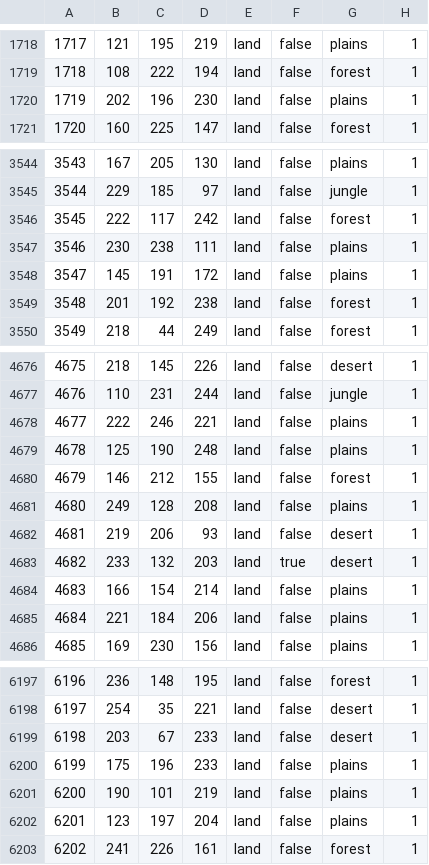
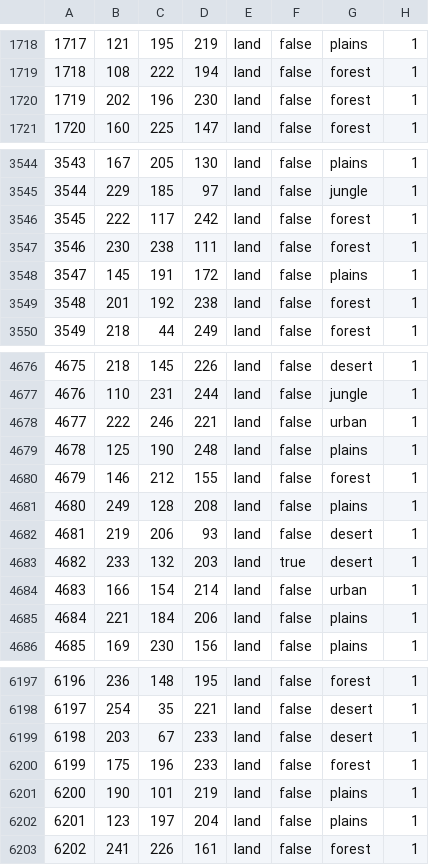
Before and after one commit to VladimirZhirinovskiy/Kolkhoz, a CSV file: Kolhoz/map/definition.csv, drawn as a sheet; only a part is shown, gaps mark what is left out; the diff covers the shown part only.

```diff
--- a/Kolhoz/map/definition.csv
+++ b/Kolhoz/map/definition.csv
@@ -1719,3 +1719,3 @@
 1718;108;222;194;land;false;forest;1
-1719;202;196;230;land;false;plains;1
+1719;202;196;230;land;false;forest;1
 1720;160;225;147;land;false;forest;1
@@ -3546,3 +3546,3 @@
 3545;222;117;242;land;false;forest;1
-3546;230;238;111;land;false;plains;1
+3546;230;238;111;land;false;forest;1
 3547;145;191;172;land;false;plains;1
@@ -4677,3 +4677,3 @@
 4676;110;231;244;land;false;jungle;1
-4677;222;246;221;land;false;plains;1
+4677;222;246;221;land;false;urban;1
 4678;125;190;248;land;false;plains;1
@@ -4683,3 +4683,3 @@
 4682;233;132;203;land;true;desert;1
-4683;166;154;214;land;false;plains;1
+4683;166;154;214;land;false;urban;1
 4684;221;184;206;land;false;plains;1
@@ -6199,3 +6199,3 @@
 6198;203;67;233;land;false;desert;1
-6199;175;196;233;land;false;plains;1
+6199;175;196;233;land;false;forest;1
 6200;190;101;219;land;false;plains;1
```
Also changed, not shown: 13 edited cells elsewhere in this file, 37 other files.
